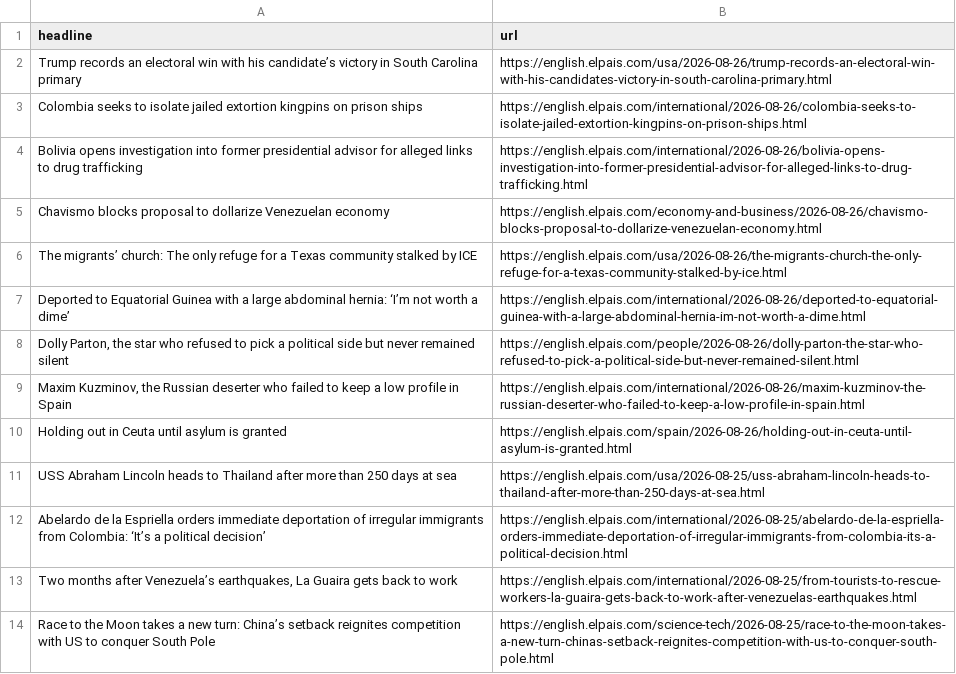
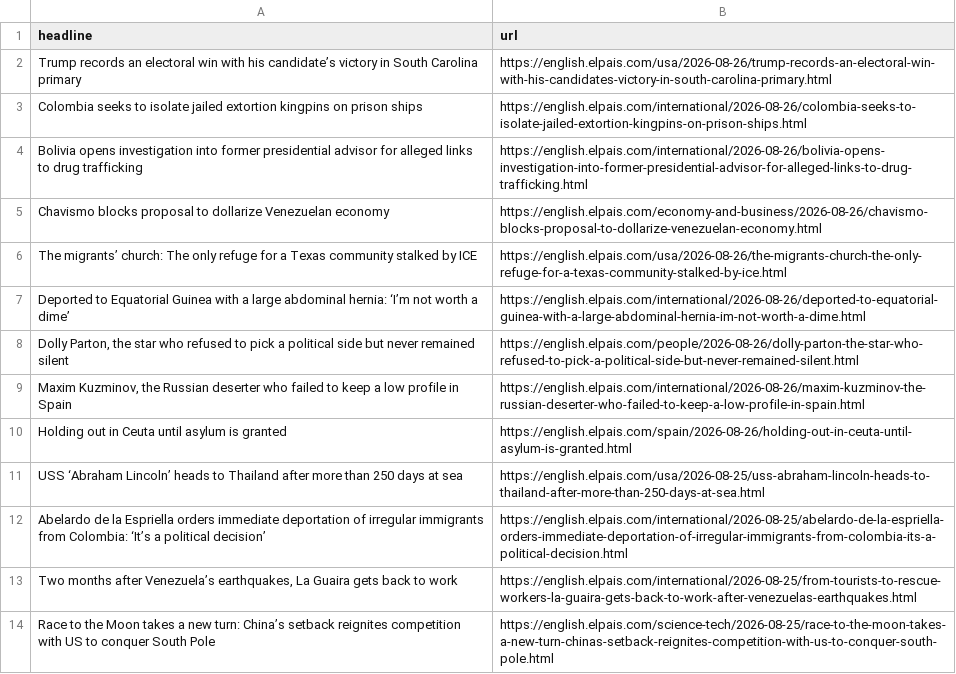
Before and after one commit to berberebecca/el-pais-autoscraper, a CSV file: headlines.csv, drawn as a sheet; only a part is shown.

```diff
--- a/headlines.csv
+++ b/headlines.csv
@@ -10,3 +10,3 @@ Deported to Equatorial Guinea with a large abdominal hernia: ‘I’m not worth
 Holding out in Ceuta until asylum is granted,https://english.elpais.com/spain/2026-08-26/holding-out-in-ceuta-until-asylum-is-granted.html
-USS Abraham Lincoln heads to Thailand after more than 250 days at sea,https://english.elpais.com/usa/2026-08-25/uss-abraham-lincoln-heads-to-thailand-after-more-than-250-days-at-sea.html
+USS ‘Abraham Lincoln’ heads to Thailand after more than 250 days at sea,https://english.elpais.com/usa/2026-08-25/uss-abraham-lincoln-heads-to-thailand-after-more-than-250-days-at-sea.html
 Abelardo de la Espriella orders immediate deportation of irregular immigrants from Colombia: ‘It’s a political decision’,https://english.elpais.com/international/2026-08-25/abelardo-de-la-espriella-orders-immediate-deportation-of-irregular-immigrants-from-colombia-its-a-political-decision.html
```
